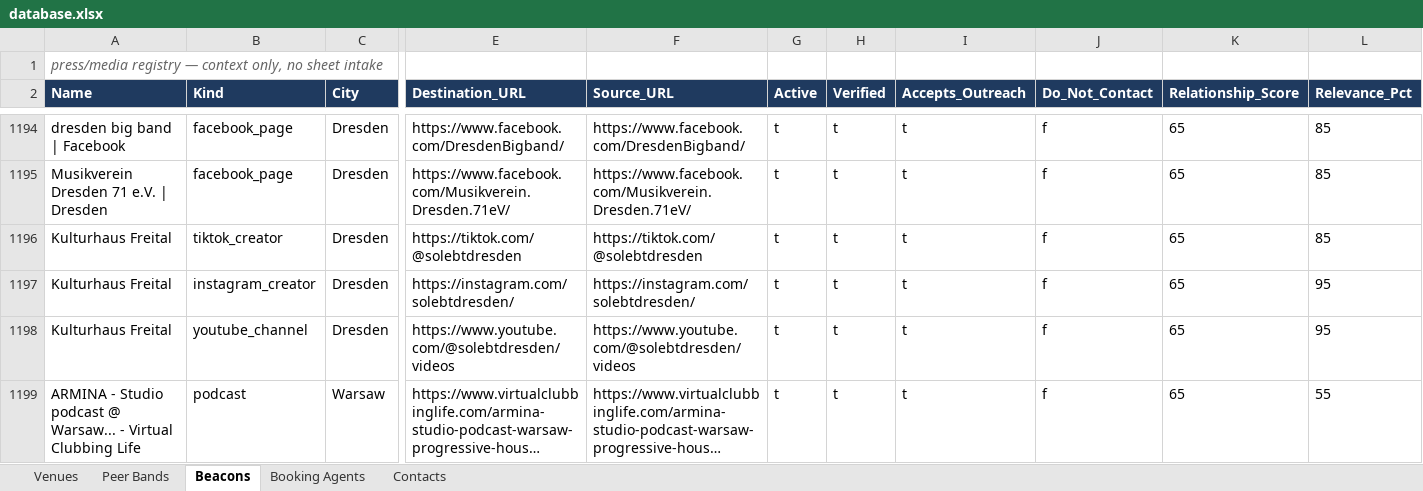
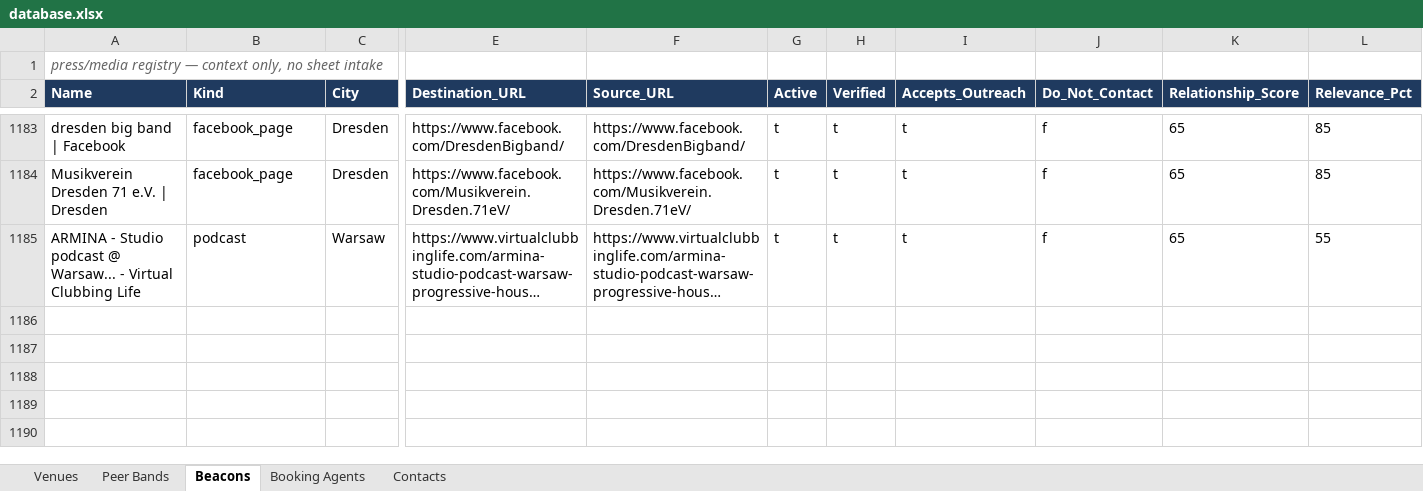
Before and after one commit to wojciechbator/crowdrelay-db, an Excel workbook: database.xlsx, sheet Beacons, drawn as a sheet; only a part is shown, gaps mark what is left out; long unchanged cells end in …; values as stored, in another font and other column widths than the file's, no borders; rows hold the shown columns only; the diff covers the shown part only; the diff names each change by its address in the sheet, - before the commit and + after, or states it on an @@ line.

```diff
--- a/database.xlsx (sheet Beacons)
+++ b/database.xlsx (sheet Beacons)
-row 1196: Kulturhaus Freital | tiktok_creator | Dresden | https://tiktok.com/@solebtdresden | https://tiktok.com/@solebtdresden | t | t | t | f | 65 | 85
-row 1197: Kulturhaus Freital | instagram_creator | Dresden | https://instagram.com/solebtdresden/ | https://instagram.com/solebtdresden/ | t | t | t | f | 65 | 95
-row 1198: Kulturhaus Freital | youtube_channel | Dresden | https://www.youtube.com/@solebtdresden/videos | https://www.youtube.com/@solebtdresden/videos | t | t | t | f | 65 | 95
```
Also changed, not shown: 22 removed rows elsewhere in this sheet, 1 other file.
